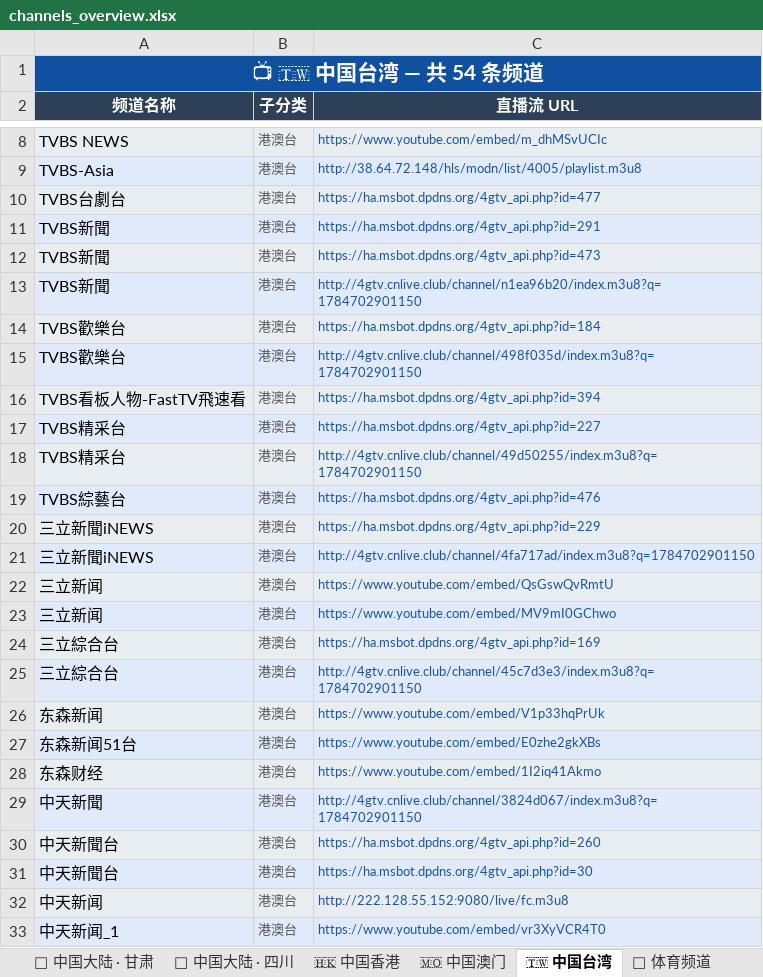
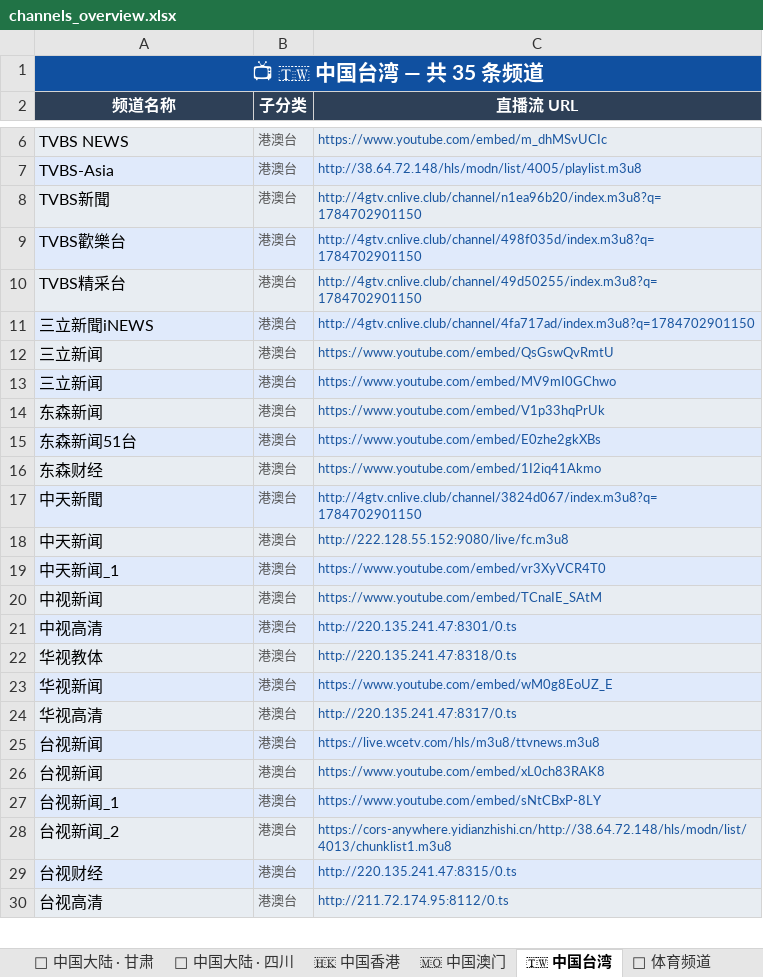
Before and after one commit to amazonjdshop/tv, an Excel workbook: channels_overview.xlsx, sheet 🇹🇼 中国台湾, drawn as a sheet; only a part is shown, gaps mark what is left out; the shorter side is filled out with more unchanged rows; values as stored, in another font and other column widths than the file's, no borders; the diff covers the shown part only; the diff names each change by its address in the sheet, - before the commit and + after, or states it on an @@ line.

```diff
--- a/channels_overview.xlsx (sheet 🇹🇼 中国台湾)
+++ b/channels_overview.xlsx (sheet 🇹🇼 中国台湾)
-A1 (频道名称): 📺 🇹🇼 中国台湾 — 共 54 条频道
+A1 (频道名称): 📺 🇹🇼 中国台湾 — 共 35 条频道
-row 10: TVBS台劇台 | 港澳台 | https://ha.msbot.dpdns.org/4gtv_api.php?id=477
-row 11: TVBS新聞 | 港澳台 | https://ha.msbot.dpdns.org/4gtv_api.php?id=291
-row 12: TVBS新聞 | 港澳台 | https://ha.msbot.dpdns.org/4gtv_api.php?id=473
-row 14: TVBS歡樂台 | 港澳台 | https://ha.msbot.dpdns.org/4gtv_api.php?id=184
-row 16: TVBS看板人物-FastTV飛速看 | 港澳台 | https://ha.msbot.dpdns.org/4gtv_api.php?id=394
-row 17: TVBS精采台 | 港澳台 | https://ha.msbot.dpdns.org/4gtv_api.php?id=227
-row 19: TVBS綜藝台 | 港澳台 | https://ha.msbot.dpdns.org/4gtv_api.php?id=476
-row 20: 三立新聞iNEWS | 港澳台 | https://ha.msbot.dpdns.org/4gtv_api.php?id=229
-row 24: 三立綜合台 | 港澳台 | https://ha.msbot.dpdns.org/4gtv_api.php?id=169
-row 25: 三立綜合台 | 港澳台 | http://4gtv.cnlive.club/channel/45c7d3e3/index.m3u8?q=1784702901150
-row 30: 中天新聞台 | 港澳台 | https://ha.msbot.dpdns.org/4gtv_api.php?id=260
-row 31: 中天新聞台 | 港澳台 | https://ha.msbot.dpdns.org/4gtv_api.php?id=30
```
Also changed, not shown: 7 removed rows elsewhere in this sheet, sheet 🇭🇰 中国香港, sheet 📺 其他频道, sheet 🏅 体育频道, sheet 📊 总览, sheet 📡 中国大陆 · 江苏, sheet 📡 中国大陆 · 黑龙江, 1 more sheet, 5 other files.
